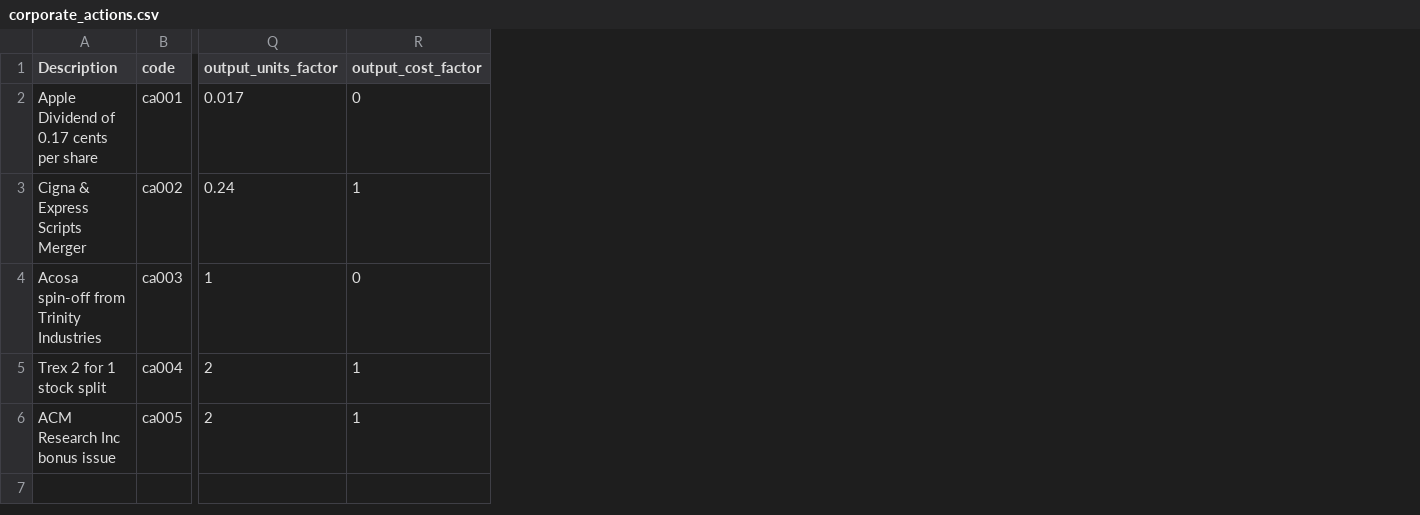
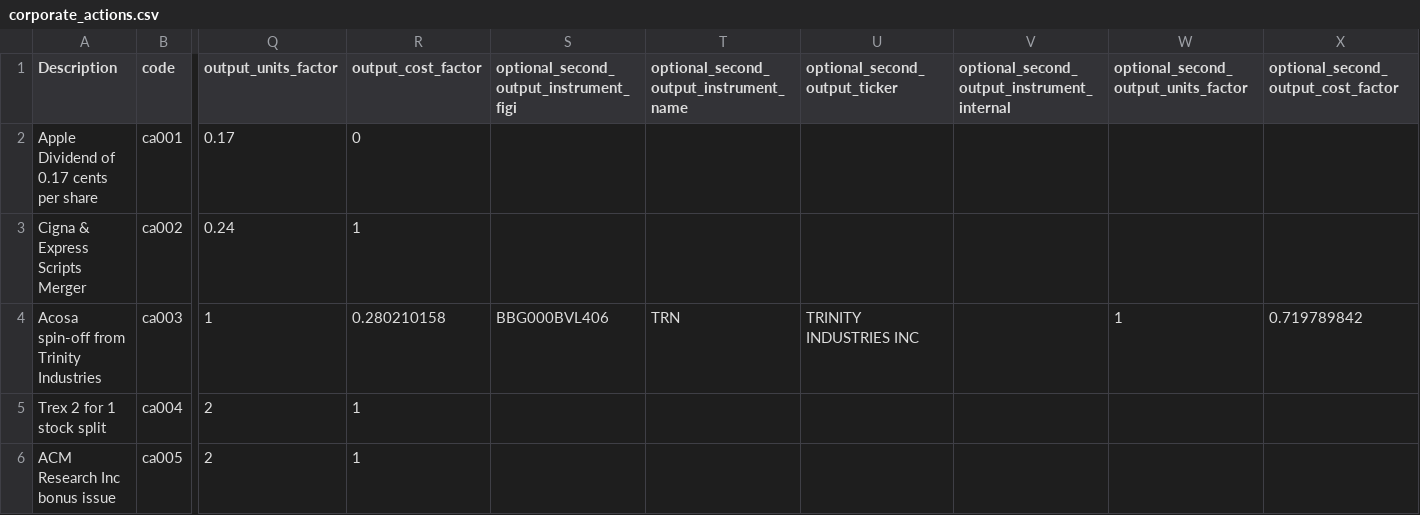
Before and after one commit to finbourne/sample-notebooks, a CSV file: examples/use-cases/ibor/data/corporate_actions.csv, drawn as a sheet; only a part is shown, gaps mark what is left out; the diff names each change by its address in the sheet, - before the commit and + after, or states it on an @@ line.

```diff
--- a/examples/use-cases/ibor/data/corporate_actions.csv
+++ b/examples/use-cases/ibor/data/corporate_actions.csv
+column S, rows 1-4: optional_second_output_instrument_figi |  |  | BBG000BVL406
+column T, rows 1-4: optional_second_output_instrument_name |  |  | TRN
+column U (optional_second_output_ticker), row 4: TRINITY INDUSTRIES INC
+column V, row 1: optional_second_output_instrument_internal
+column W, rows 1-4: optional_second_output_units_factor |  |  | 1
+column X, rows 1-4: optional_second_output_cost_factor |  |  | 0.719789842
-Q2 (output_units_factor): 0.017
+Q2 (output_units_factor): 0.17
-R4 (output_cost_factor): 0
+R4 (output_cost_factor): 0.280210158
```
Also changed, not shown: 1 other file.
